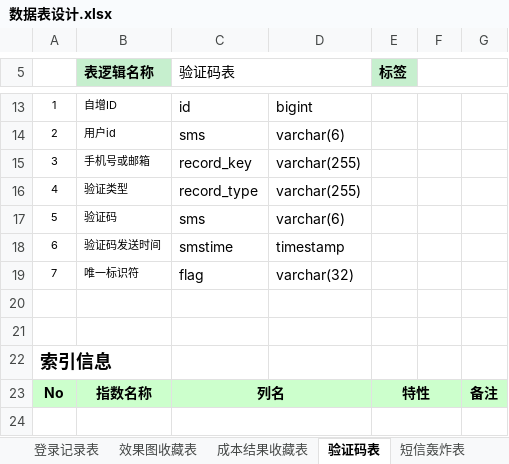
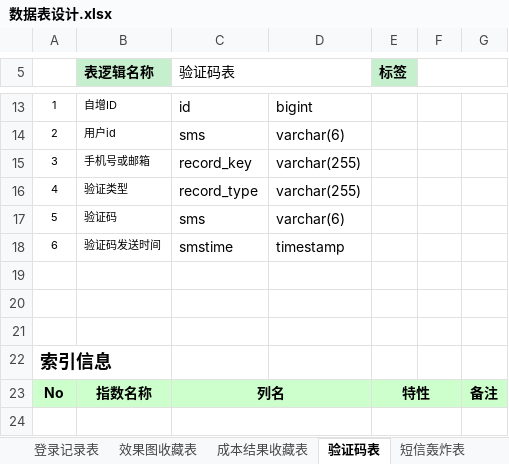
Before and after one commit to HeeyHomeIT/Heigh-ho_Network, an Excel workbook: doc/数据库文档/数据表设计.xlsx, sheet 验证码表, drawn as a sheet; only a part is shown, gaps mark what is left out; values as stored, in another font and other column widths than the file's, no borders; the diff names each change by its address in the sheet, - before the commit and + after, or states it on an @@ line.

```diff
--- a/doc/数据库文档/数据表设计.xlsx (sheet 验证码表)
+++ b/doc/数据库文档/数据表设计.xlsx (sheet 验证码表)
-row 19: 7 | 唯一标识符 | flag | varchar(32)
+row 19: (empty)
```
Also changed, not shown: sheet 消息表, other sheet tabs, 11 other files.
